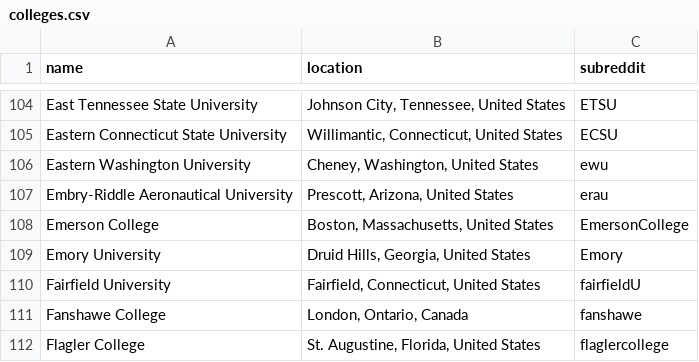
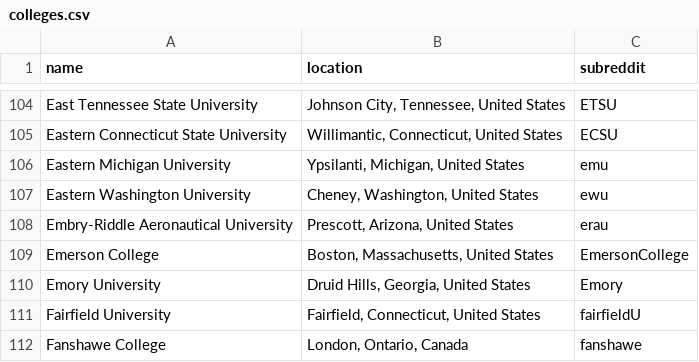
Before and after one commit to karlding/college-subreddits, a CSV file: data/colleges.csv, drawn as a sheet; only a part is shown, gaps mark what is left out; the shorter side is filled out with more unchanged rows.

Commit message:
Add Eastern Michigan University

```diff
--- a/data/colleges.csv
+++ b/data/colleges.csv
@@ -105,2 +105,3 @@ name,location,subreddit
 "Eastern Connecticut State University","Willimantic, Connecticut, United States",ECSU
+"Eastern Michigan University","Ypsilanti, Michigan, United States",emu
 "Eastern Washington University","Cheney, Washington, United States",ewu
```
